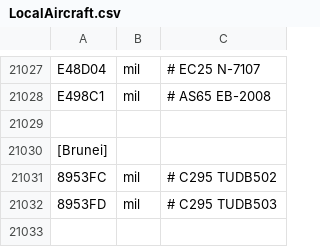
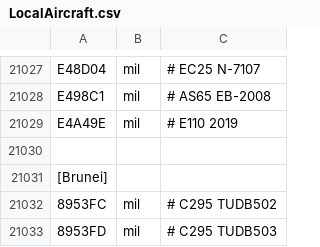
Before and after one commit to rikgale/LocalAircraft, a CSV file: LocalAircraft.csv, drawn as a sheet; only a part is shown, gaps mark what is left out; the shorter side is filled out with more unchanged rows; the diff names each change by its address in the sheet, - before the commit and + after, or states it on an @@ line.

Commit message:
Update LocalAircraft.csv

```diff
--- a/LocalAircraft.csv
+++ b/LocalAircraft.csv
+row 21029: E4A49E | mil | # E110 2019
```
